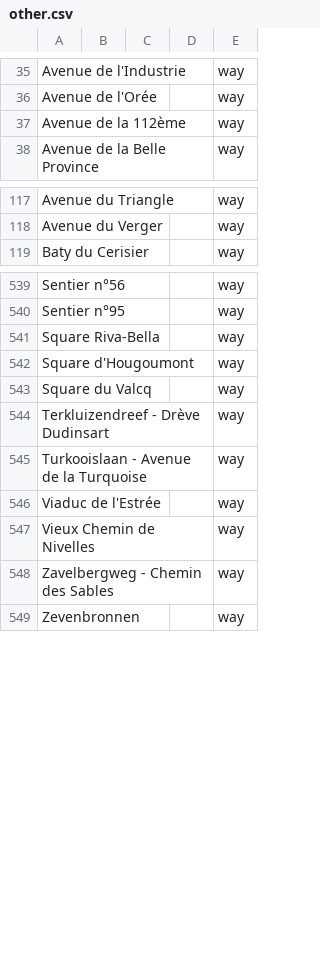
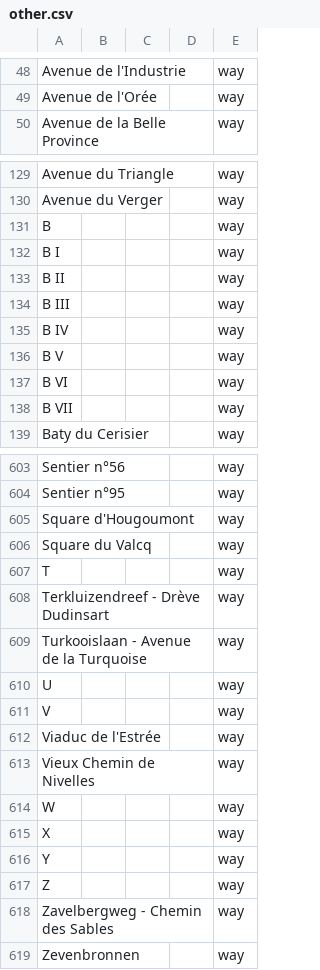
Before and after one commit to EqualStreetNames/equalstreetnames-braine-lalleud, a CSV file: data/other.csv, drawn as a sheet; only a part is shown, gaps mark what is left out; removed rows and columns are numbered as before the commit, all else as after; the diff covers the shown part only; the diff names each change by its address in the sheet, - before the commit and + after, or states it on an @@ line.

```diff
--- a/data/other.csv
+++ b/data/other.csv
-row 37: Avenue de la 112ème |  |  |  | way
+row 131: B |  |  |  | way
+row 132: B I |  |  |  | way
+row 133: B II |  |  |  | way
+row 134: B III |  |  |  | way
+row 135: B IV |  |  |  | way
+row 136: B V |  |  |  | way
+row 137: B VI |  |  |  | way
+row 138: B VII |  |  |  | way
-row 541: Square Riva-Bella |  |  |  | way
+row 607: T |  |  |  | way
+row 610: U |  |  |  | way
+row 611: V |  |  |  | way
+row 614: W |  |  |  | way
+row 615: X |  |  |  | way
+row 616: Y |  |  |  | way
+row 617: Z |  |  |  | way
```
Also changed, not shown: 58 added rows, 1 removed row and 1 edited cell elsewhere in this file, data/gender.csv, 3 other files.
